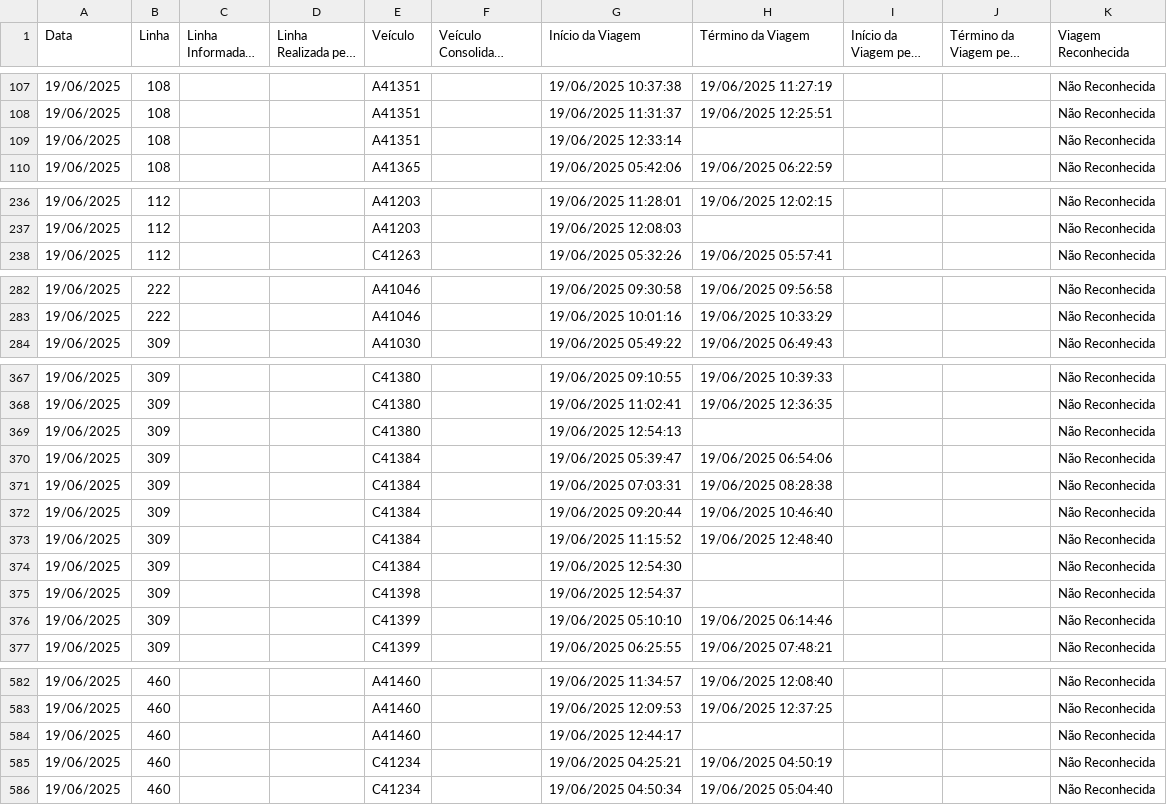
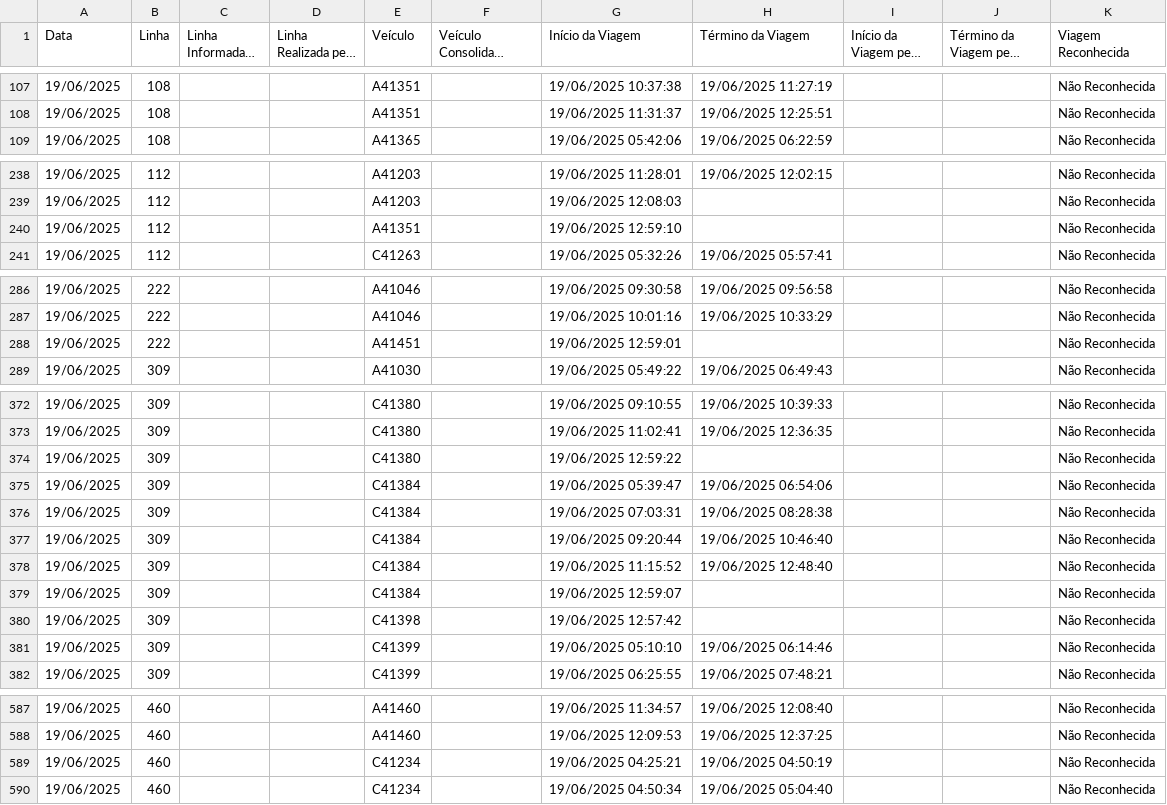
Before and after one commit to schuabi/painel_gps, a CSV file: dados/dados_gps.csv, drawn as a sheet; only a part is shown, gaps mark what is left out; long unchanged cells end in …; the diff covers the shown part only.

```diff
--- a/dados/dados_gps.csv
+++ b/dados/dados_gps.csv
@@ -108,3 +108,2 @@
 19/06/2025;108;;;A41351;;19/06/2025 11:31:37;19/06/2025 12:25:51;;;Não Reconhecida
-19/06/2025;108;;;A41351;;19/06/2025 12:33:14;;;;Não Reconhecida
 19/06/2025;108;;;A41365;;19/06/2025 05:42:06;19/06/2025 06:22:59;;;Não Reconhecida
@@ -237,2 +239,3 @@
 19/06/2025;112;;;A41203;;19/06/2025 12:08:03;;;;Não Reconhecida
+19/06/2025;112;;;A41351;;19/06/2025 12:59:10;;;;Não Reconhecida
 19/06/2025;112;;;C41263;;19/06/2025 05:32:26;19/06/2025 05:57:41;;;Não Reconhecida
@@ -283,2 +287,3 @@
 19/06/2025;222;;;A41046;;19/06/2025 10:01:16;19/06/2025 10:33:29;;;Não Reconhecida
+19/06/2025;222;;;A41451;;19/06/2025 12:59:01;;;;Não Reconhecida
 19/06/2025;309;;;A41030;;19/06/2025 05:49:22;19/06/2025 06:49:43;;;Não Reconhecida
@@ -368,3 +373,3 @@
 19/06/2025;309;;;C41380;;19/06/2025 11:02:41;19/06/2025 12:36:35;;;Não Reconhecida
-19/06/2025;309;;;C41380;;19/06/2025 12:54:13;;;;Não Reconhecida
+19/06/2025;309;;;C41380;;19/06/2025 12:59:22;;;;Não Reconhecida
 19/06/2025;309;;;C41384;;19/06/2025 05:39:47;19/06/2025 06:54:06;;;Não Reconhecida
@@ -373,4 +378,4 @@
 19/06/2025;309;;;C41384;;19/06/2025 11:15:52;19/06/2025 12:48:40;;;Não Reconhecida
-19/06/2025;309;;;C41384;;19/06/2025 12:54:30;;;;Não Reconhecida
-19/06/2025;309;;;C41398;;19/06/2025 12:54:37;;;;Não Reconhecida
+19/06/2025;309;;;C41384;;19/06/2025 12:59:07;;;;Não Reconhecida
+19/06/2025;309;;;C41398;;19/06/2025 12:57:42;;;;Não Reconhecida
 19/06/2025;309;;;C41399;;19/06/2025 05:10:10;19/06/2025 06:14:46;;;Não Reconhecida
@@ -583,3 +588,2 @@
 19/06/2025;460;;;A41460;;19/06/2025 12:09:53;19/06/2025 12:37:25;;;Não Reconhecida
-19/06/2025;460;;;A41460;;19/06/2025 12:44:17;;;;Não Reconhecida
 19/06/2025;460;;;C41234;;19/06/2025 04:25:21;19/06/2025 04:50:19;;;Não Reconhecida
```
Also changed, not shown: 5 added rows and 20 edited cells elsewhere in this file.
